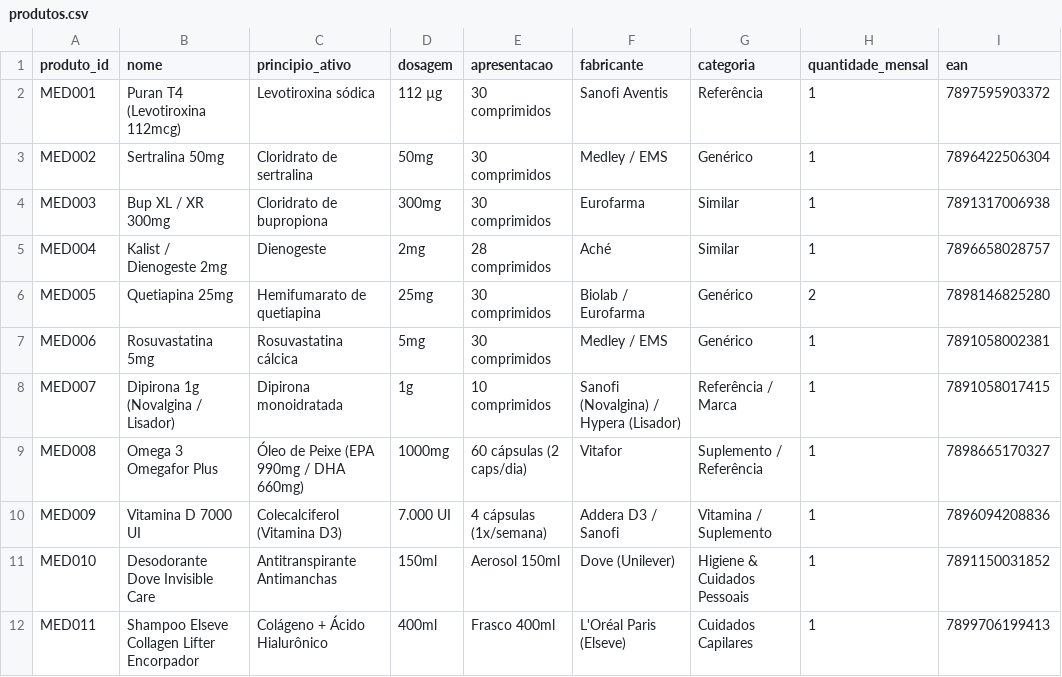
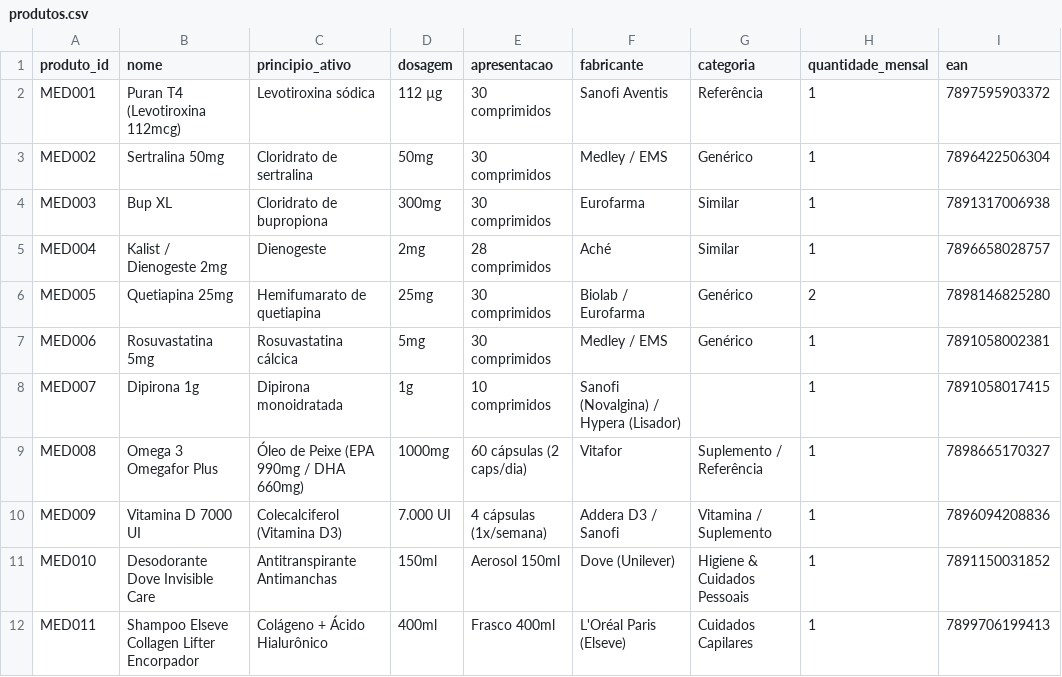
Before and after one commit to caprdj/FarmaPreco, a CSV file: dados/produtos.csv, drawn as a sheet; only a part is shown; the diff names each change by its address in the sheet, - before the commit and + after, or states it on an @@ line.

```diff
--- a/dados/produtos.csv
+++ b/dados/produtos.csv
-B4 (nome): Bup XL / XR 300mg
+B4 (nome): Bup XL
-B8 (nome): Dipirona 1g (Novalgina / Lisador)
+B8 (nome): Dipirona 1g
-G8 (categoria): Referência / Marca
+G8 (categoria): (empty)
```
Also changed, not shown: 1 other file.
